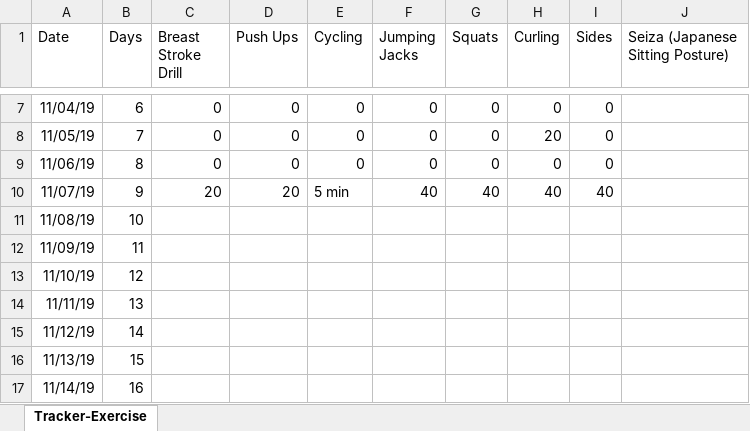
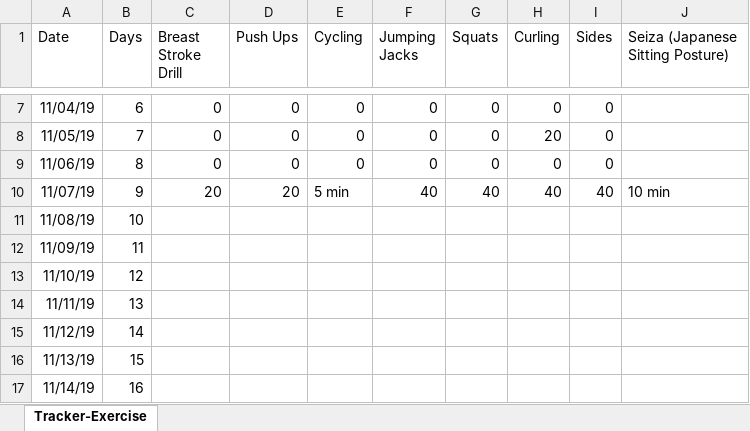
Before and after one commit to nileshlaxmi/tracker, an Excel workbook: Personal/Tracker.xlsx, sheet Tracker-Exercise, drawn as a sheet; only a part is shown, gaps mark what is left out; values as stored, in another font and other column widths than the file's, no borders; the diff names each change by its address in the sheet, - before the commit and + after, or states it on an @@ line.

Commit message:
Updated seiza minutes

```diff
--- a/Personal/Tracker.xlsx (sheet Tracker-Exercise)
+++ b/Personal/Tracker.xlsx (sheet Tracker-Exercise)
-J10 (Seiza (Japanese Sitting Posture)): (empty)
+J10 (Seiza (Japanese Sitting Posture)): 10 min
```
